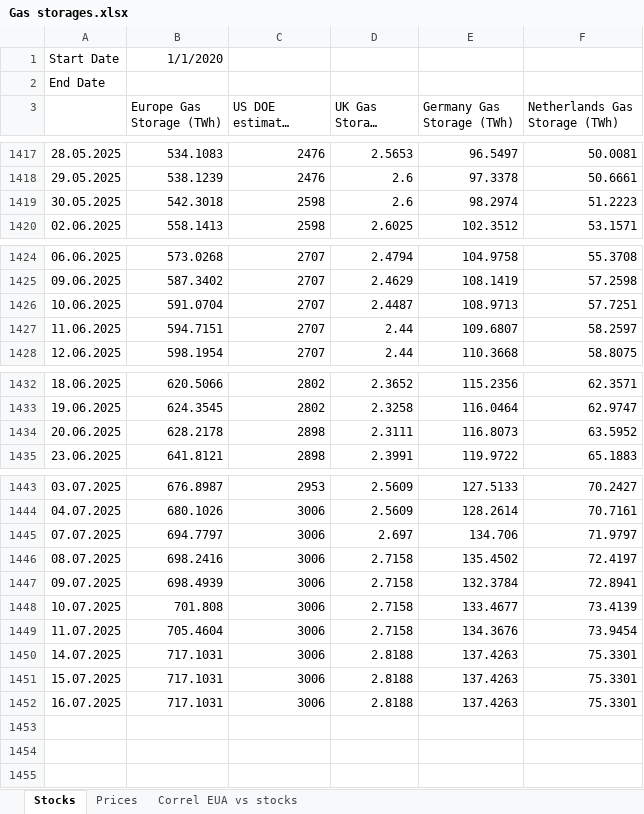
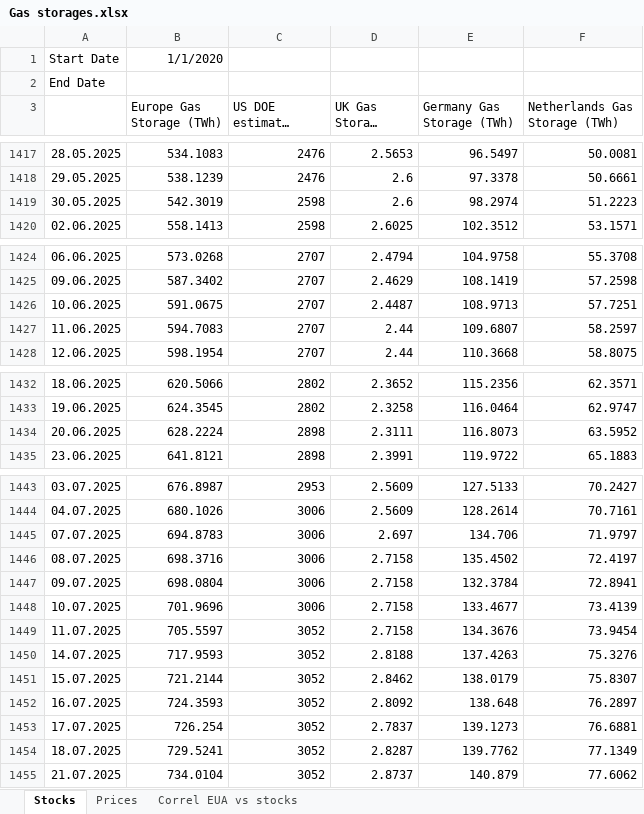
Before and after one commit to charlesgre/eua-dashboard, an Excel workbook: Gas storages.xlsx, sheet Stocks, drawn as a sheet; only a part is shown, gaps mark what is left out; long unchanged cells end in …; values as stored, in another font and other column widths than the file's, no borders; the diff covers the shown part only; the diff names each change by its address in the sheet, - before the commit and + after, or states it on an @@ line.

```diff
--- a/Gas storages.xlsx (sheet Stocks)
+++ b/Gas storages.xlsx (sheet Stocks)
-B1419 (Europe Gas Storage (TWh)): 542.3018
+B1419 (Europe Gas Storage (TWh)): 542.3019
-B1426 (Europe Gas Storage (TWh)): 591.0704
+B1426 (Europe Gas Storage (TWh)): 591.0675
-B1427 (Europe Gas Storage (TWh)): 594.7151
+B1427 (Europe Gas Storage (TWh)): 594.7083
-B1434 (Europe Gas Storage (TWh)): 628.2178
+B1434 (Europe Gas Storage (TWh)): 628.2224
-B1445 (Europe Gas Storage (TWh)): 694.7797
+B1445 (Europe Gas Storage (TWh)): 694.8783
-B1446 (Europe Gas Storage (TWh)): 698.2416
+B1446 (Europe Gas Storage (TWh)): 698.3716
-B1447 (Europe Gas Storage (TWh)): 698.4939
+B1447 (Europe Gas Storage (TWh)): 698.0804
-B1448 (Europe Gas Storage (TWh)): 701.808
+B1448 (Europe Gas Storage (TWh)): 701.9696
-B1449 (Europe Gas Storage (TWh)): 705.4604
+B1449 (Europe Gas Storage (TWh)): 705.5597
-C1449:C1452 (US DOE estimated storage): 3006
+C1449:C1452 (US DOE estimated storage): 3052
-B1450 (Europe Gas Storage (TWh)): 717.1031
+B1450 (Europe Gas Storage (TWh)): 717.9593
-F1450 (Netherlands Gas Storage (TWh)): 75.3301
+F1450 (Netherlands Gas Storage (TWh)): 75.3276
-B1451 (Europe Gas Storage (TWh)): 717.1031
+B1451 (Europe Gas Storage (TWh)): 721.2144
-D1451 (UK Gas Storage (TWh)): 2.8188
+D1451 (UK Gas Storage (TWh)): 2.8462
-E1451 (Germany Gas Storage (TWh)): 137.4263
+E1451 (Germany Gas Storage (TWh)): 138.0179
-F1451 (Netherlands Gas Storage (TWh)): 75.3301
+F1451 (Netherlands Gas Storage (TWh)): 75.8307
-B1452 (Europe Gas Storage (TWh)): 717.1031
+B1452 (Europe Gas Storage (TWh)): 724.3593
-D1452 (UK Gas Storage (TWh)): 2.8188
+D1452 (UK Gas Storage (TWh)): 2.8092
-E1452 (Germany Gas Storage (TWh)): 137.4263
+E1452 (Germany Gas Storage (TWh)): 138.648
-F1452 (Netherlands Gas Storage (TWh)): 75.3301
+F1452 (Netherlands Gas Storage (TWh)): 76.2897
+row 1453: 17.07.2025 | 726.254 | 3052 | 2.7837 | 139.1273 | 76.6881
+row 1454: 18.07.2025 | 729.5241 | 3052 | 2.8287 | 139.7762 | 77.1349
+row 1455: 21.07.2025 | 734.0104 | 3052 | 2.8737 | 140.879 | 77.6062
```
Also changed, not shown: 15 edited cells elsewhere in this sheet, sheet Prices, 1 other file.
